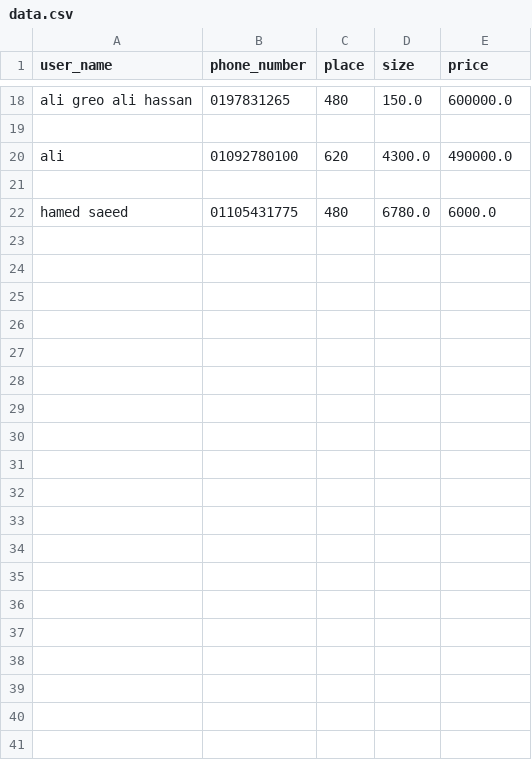
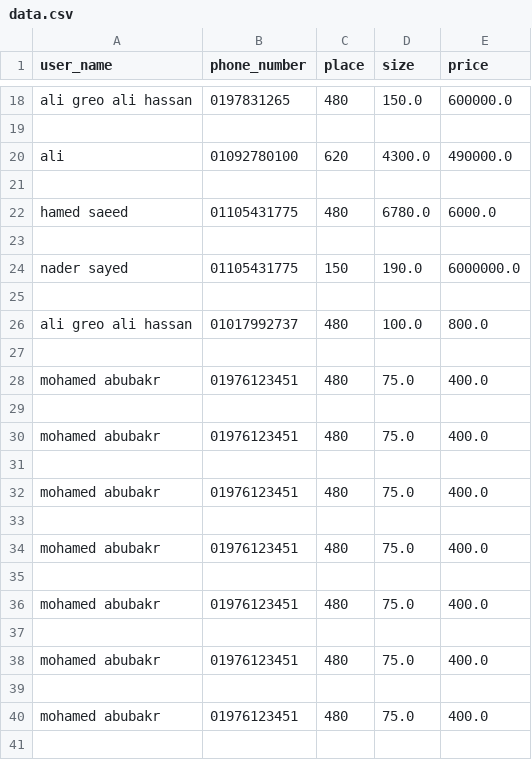
Before and after one commit to AliGreo/Flask-app, a CSV file: data.csv, drawn as a sheet; only a part is shown, gaps mark what is left out; the diff covers the shown part only.

```diff
--- a/data.csv
+++ b/data.csv
@@ -22 +22,20 @@ ali,01092780100,620,4300.0,490000.0
 hamed saeed,01105431775,480,6780.0,6000.0
+
+nader sayed,01105431775,150,190.0,6000000.0
+
+ali greo ali hassan,01017992737,480,100.0,800.0
+
+mohamed abubakr,01976123451,480,75.0,400.0
+
+mohamed abubakr,01976123451,480,75.0,400.0
+
+mohamed abubakr,01976123451,480,75.0,400.0
+
+mohamed abubakr,01976123451,480,75.0,400.0
+
+mohamed abubakr,01976123451,480,75.0,400.0
+
+mohamed abubakr,01976123451,480,75.0,400.0
+
+mohamed abubakr,01976123451,480,75.0,400.0
+
```
Also changed, not shown: 23 added rows elsewhere in this file, 6 other files.
